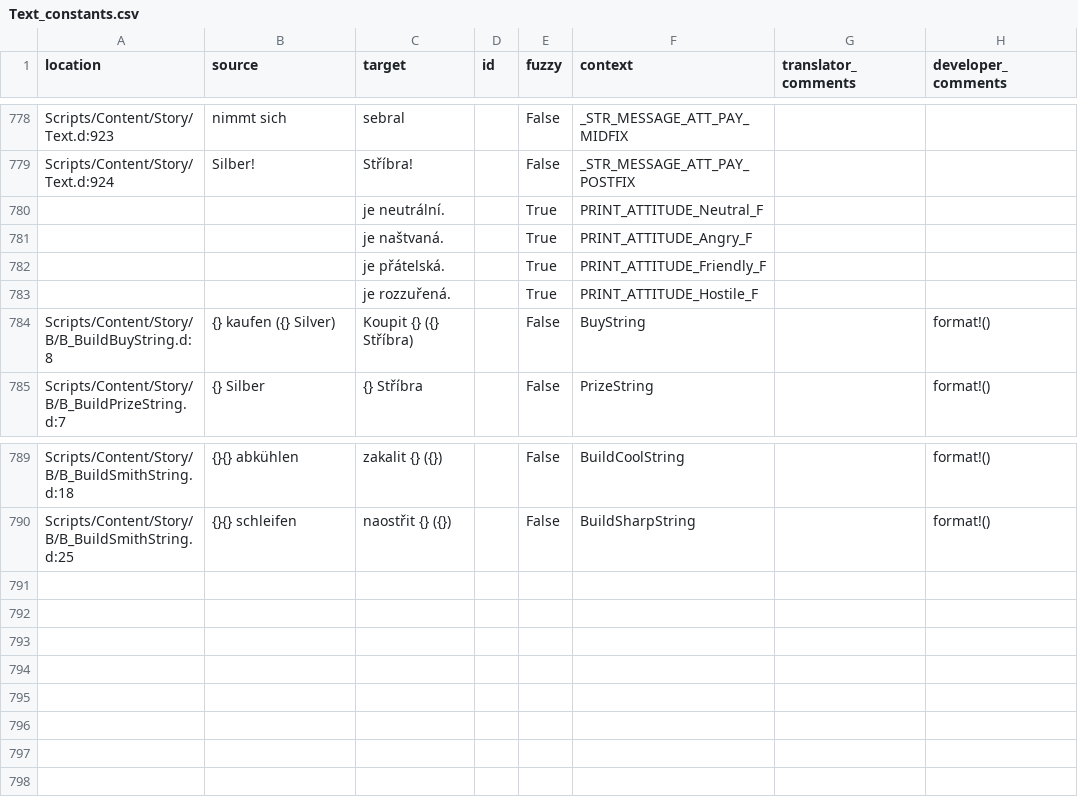
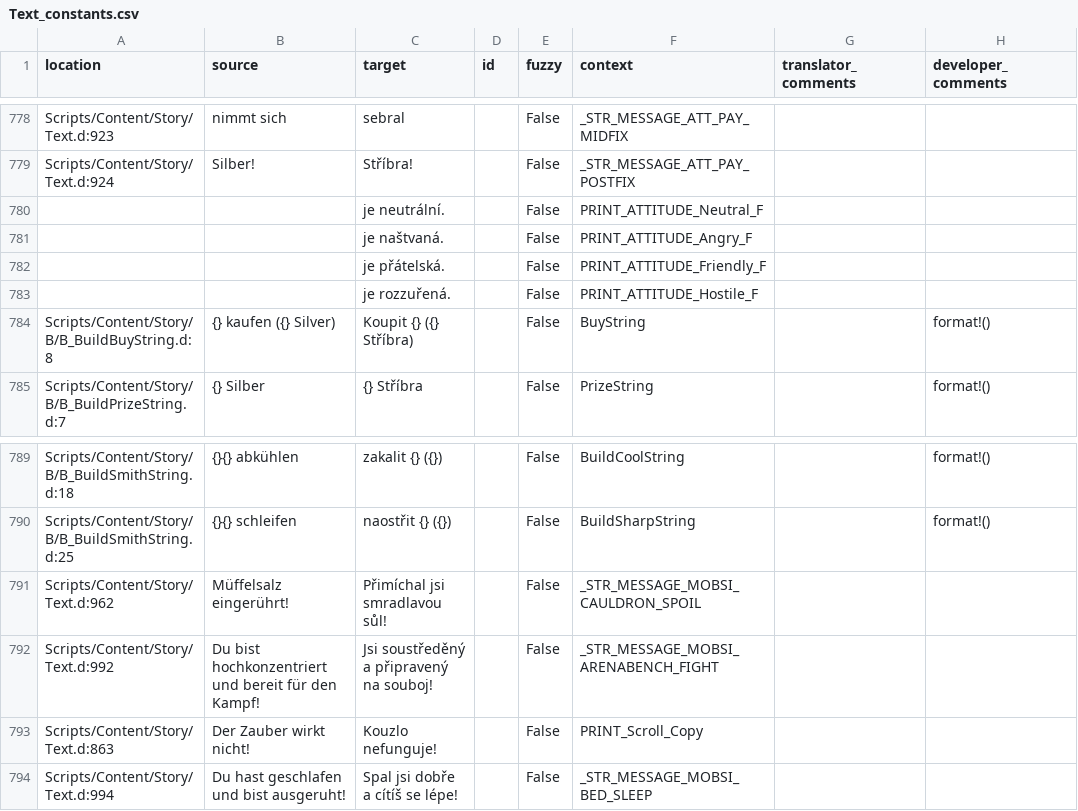
Before and after one commit to auronen/Gothic-Sequel-localization, a CSV file: .translations/cs/Text_constants.csv, drawn as a sheet; only a part is shown, gaps mark what is left out.

Commit message:
Translated using Weblate (Czech)
Currently translated at 99.7% (781 of 783 strings)

Translation: Gothic Sequel/Text_constants
Translate-URL: http://weblate.cokoliv.eu/projects/gothic-sequel/text_constants/cs/

```diff
--- a/.translations/cs/Text_constants.csv
+++ b/.translations/cs/Text_constants.csv
@@ -779,6 +779,6 @@
 "Scripts/Content/Story/Text.d:924"," Silber!"," Stříbra!","","False","_STR_MESSAGE_ATT_PAY_POSTFIX","",""
-"","","je neutrální.","","True","PRINT_ATTITUDE_Neutral_F","",""
-"","","je naštvaná.","","True","PRINT_ATTITUDE_Angry_F","",""
-"","","je přátelská.","","True","PRINT_ATTITUDE_Friendly_F","",""
-"","","je rozzuřená.","","True","PRINT_ATTITUDE_Hostile_F","",""
+"",""," je neutrální.","","False","PRINT_ATTITUDE_Neutral_F","",""
+"",""," je naštvaná.","","False","PRINT_ATTITUDE_Angry_F","",""
+"",""," je přátelská.","","False","PRINT_ATTITUDE_Friendly_F","",""
+"",""," je rozzuřená.","","False","PRINT_ATTITUDE_Hostile_F","",""
 "Scripts/Content/Story/B/B_BuildBuyString.d:8","{} kaufen ({} Silver)","Koupit {} ({} Stříbra)","","False","BuyString","","format!()"
@@ -790 +790,5 @@
 "Scripts/Content/Story/B/B_BuildSmithString.d:25","{}{} schleifen","naostřit {} ({})","","False","BuildSharpString","","format!()"
+"Scripts/Content/Story/Text.d:962","Müffelsalz eingerührt!","Přimíchal jsi smradlavou sůl!","","False","_STR_MESSAGE_MOBSI_CAULDRON_SPOIL","",""
+"Scripts/Content/Story/Text.d:992","Du bist hochkonzentriert und bereit für den Kampf!","Jsi soustředěný a připravený na souboj!","","False","_STR_MESSAGE_MOBSI_ARENABENCH_FIGHT","",""
+"Scripts/Content/Story/Text.d:863","Der Zauber wirkt nicht!","Kouzlo nefunguje!","","False","PRINT_Scroll_Copy","",""
+"Scripts/Content/Story/Text.d:994","Du hast geschlafen und bist ausgeruht!","Spal jsi dobře a cítíš se lépe!","","False","_STR_MESSAGE_MOBSI_BED_SLEEP","",""
```
